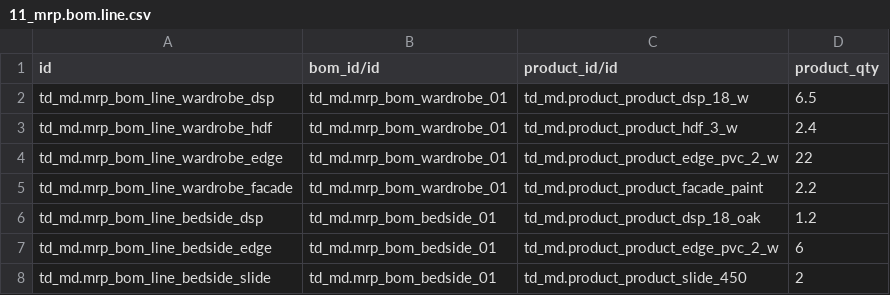
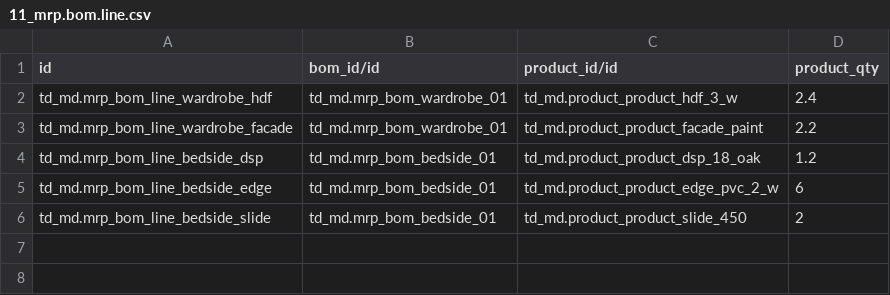
Before and after one commit to tnizhnikovskyi-todo/industry-flow-test-mebli, a CSV file: package/master-data/11_mrp.bom.line.csv, drawn as a sheet.

```diff
--- a/package/master-data/11_mrp.bom.line.csv
+++ b/package/master-data/11_mrp.bom.line.csv
@@ -1,5 +1,3 @@
 id,bom_id/id,product_id/id,product_qty
-td_md.mrp_bom_line_wardrobe_dsp,td_md.mrp_bom_wardrobe_01,td_md.product_product_dsp_18_w,6.5
 td_md.mrp_bom_line_wardrobe_hdf,td_md.mrp_bom_wardrobe_01,td_md.product_product_hdf_3_w,2.4
-td_md.mrp_bom_line_wardrobe_edge,td_md.mrp_bom_wardrobe_01,td_md.product_product_edge_pvc_2_w,22
 td_md.mrp_bom_line_wardrobe_facade,td_md.mrp_bom_wardrobe_01,td_md.product_product_facade_paint,2.2
```
Also changed, not shown: 20 other files.
